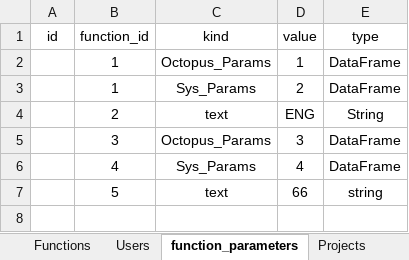
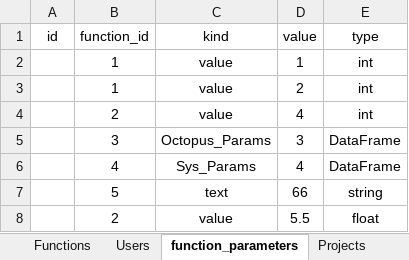
Before and after one commit to DvirHaberman/Development, an Excel workbook: Data/DataToCollect.xlsx, sheet function_parameters, drawn as a sheet; values as stored, in another font and other column widths than the file's, no borders; removed rows and columns are numbered as before the commit, all else as after; the diff names each change by its address in the sheet, - before the commit and + after, or states it on an @@ line.

Commit message:
functions run model working

```diff
--- a/Data/DataToCollect.xlsx (sheet function_parameters)
+++ b/Data/DataToCollect.xlsx (sheet function_parameters)
-C2 (kind): Octopus_Params
+C2 (kind): value
-E2:E3 (type): DataFrame
+E2:E3 (type): int
-C3 (kind): Sys_Params
+C3 (kind): value
-row 4:  | 2 | text | ENG | String
+row 4:  | 2 | value | 4 | int
+row 8:  | 2 | value | 5.5 | float
```
Also changed, not shown: 3 other files.
